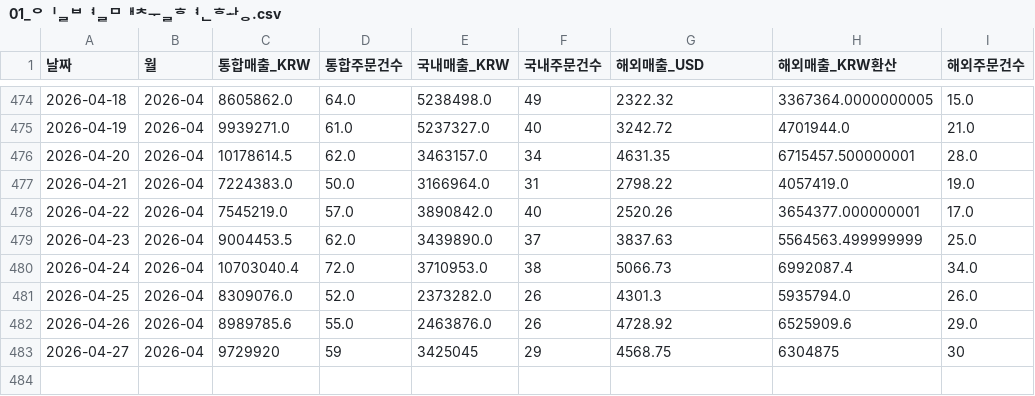
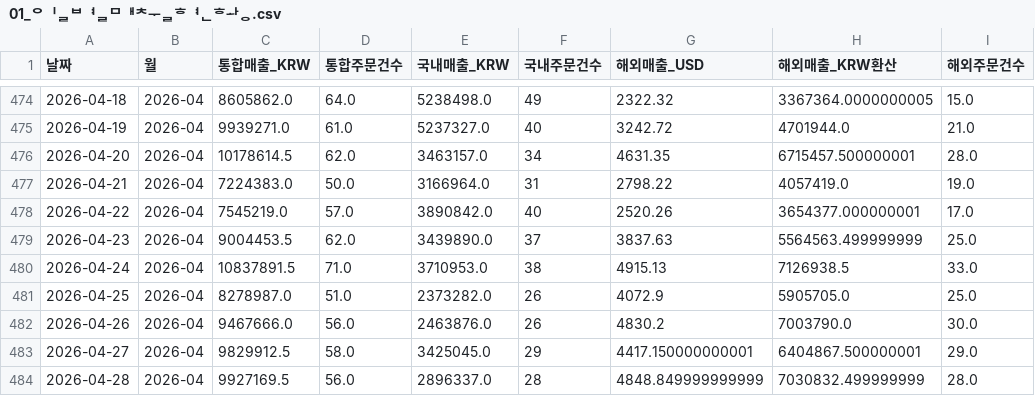
Before and after one commit to awakebydamonlee-create/sales-dashboard, a CSV file: 01_일별매출현황.csv, drawn as a sheet; only a part is shown, gaps mark what is left out.

```diff
--- a/01_일별매출현황.csv
+++ b/01_일별매출현황.csv
@@ -479,5 +479,6 @@
 2026-04-23,2026-04,9004453.5,62.0,3439890.0,37,3837.63,5564563.499999999,25.0
-2026-04-24,2026-04,10703040.4,72.0,3710953.0,38,5066.73,6992087.4,34.0
-2026-04-25,2026-04,8309076.0,52.0,2373282.0,26,4301.3,5935794.0,26.0
-2026-04-26,2026-04,8989785.6,55.0,2463876.0,26,4728.92,6525909.6,29.0
-2026-04-27,2026-04,9729920,59,3425045,29,4568.75,6304875,30
+2026-04-24,2026-04,10837891.5,71.0,3710953.0,38,4915.13,7126938.5,33.0
+2026-04-25,2026-04,8278987.0,51.0,2373282.0,26,4072.9,5905705.0,25.0
+2026-04-26,2026-04,9467666.0,56.0,2463876.0,26,4830.2,7003790.0,30.0
+2026-04-27,2026-04,9829912.5,58.0,3425045.0,29,4417.150000000001,6404867.500000001,29.0
+2026-04-28,2026-04,9927169.5,56.0,2896337.0,28,4848.849999999999,7030832.499999999,28.0
```
Also changed, not shown: 02_상품별판매현황.csv, 03_주문원본.csv, 5 other files.
